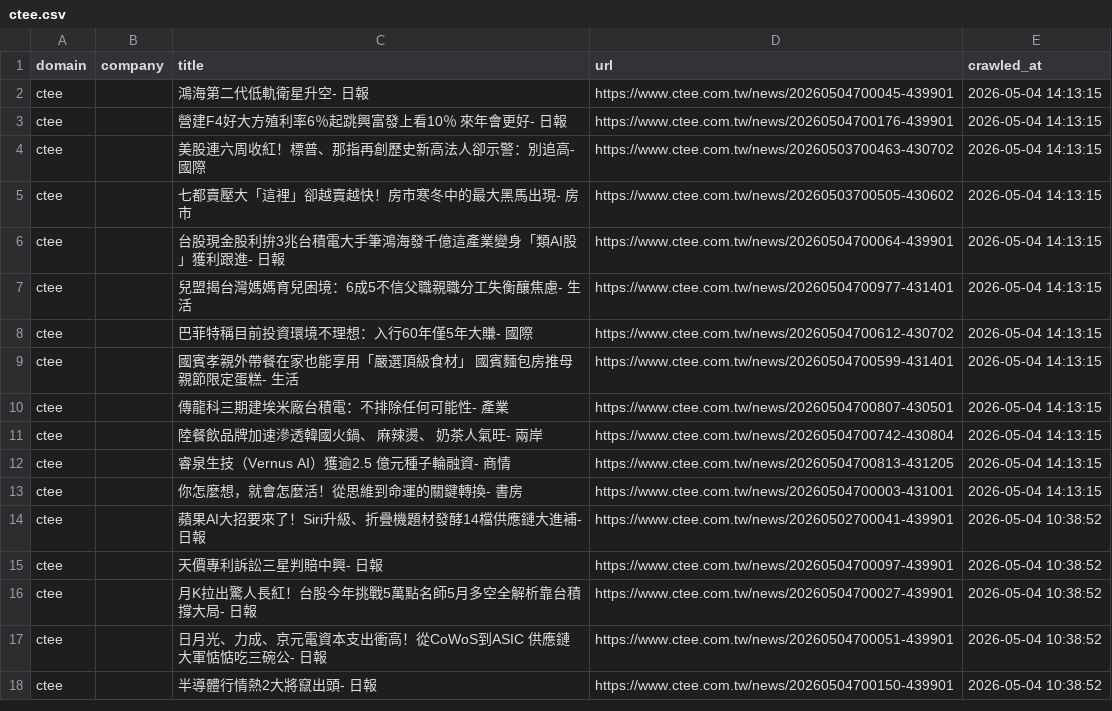
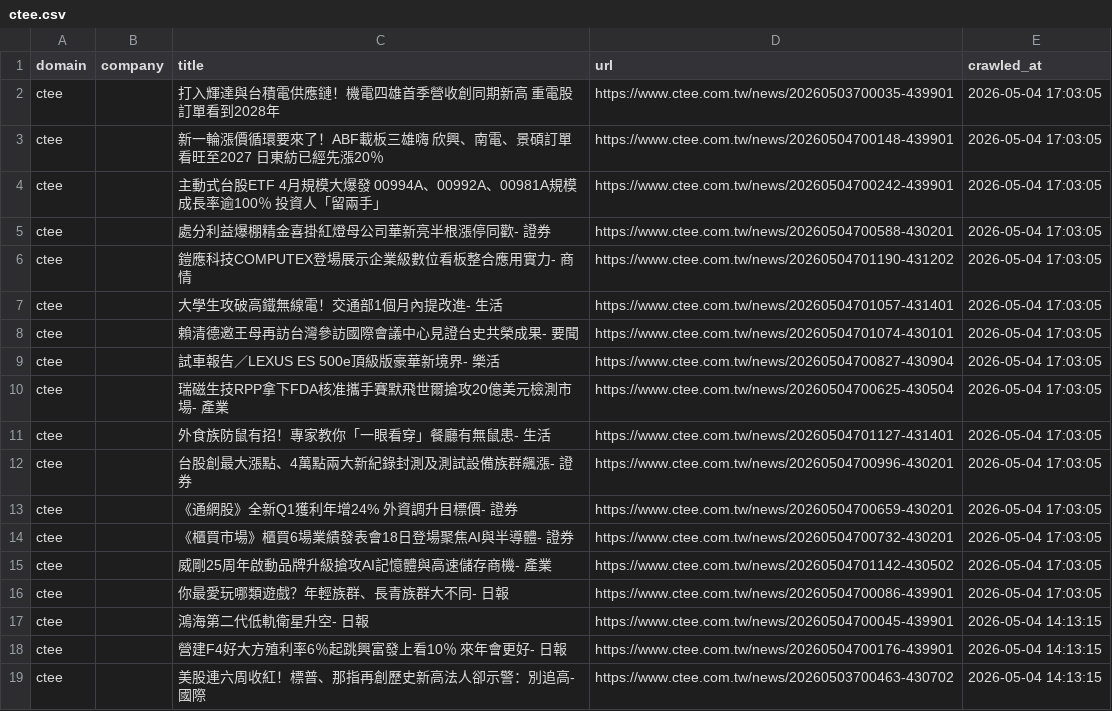
Before and after one commit to levelupup/news_crawler, a CSV file: data/ctee.csv, drawn as a sheet; only a part is shown; the shorter side is filled out with more unchanged rows.

```diff
--- a/data/ctee.csv
+++ b/data/ctee.csv
@@ -1,2 +1,17 @@
 domain,company,title,url,crawled_at
+ctee,,打入輝達與台積電供應鏈！機電四雄首季營收創同期新高 重電股訂單看到2028年,https://www.ctee.com.tw/news/20260503700035-439901,2026-05-04 17:03:05
+ctee,,新一輪漲價循環要來了！ABF載板三雄嗨 欣興、南電、景碩訂單看旺至2027 日東紡已經先漲20％,https://www.ctee.com.tw/news/20260504700148-439901,2026-05-04 17:03:05
+ctee,,主動式台股ETF 4月規模大爆發 00994A、00992A、00981A規模成長率逾100％ 投資人「留兩手」,https://www.ctee.com.tw/news/20260504700242-439901,2026-05-04 17:03:05
+ctee,,處分利益爆棚精金喜掛紅燈母公司華新亮半根漲停同歡- 證券,https://www.ctee.com.tw/news/20260504700588-430201,2026-05-04 17:03:05
+ctee,,鎧應科技COMPUTEX登場展示企業級數位看板整合應用實力- 商情,https://www.ctee.com.tw/news/20260504701190-431202,2026-05-04 17:03:05
+ctee,,大學生攻破高鐵無線電！交通部1個月內提改進- 生活,https://www.ctee.com.tw/news/20260504701057-431401,2026-05-04 17:03:05
+ctee,,賴清德邀王母再訪台灣參訪國際會議中心見證台史共榮成果- 要聞,https://www.ctee.com.tw/news/20260504701074-430101,2026-05-04 17:03:05
+ctee,,試車報告／LEXUS ES 500e頂級版豪華新境界- 樂活,https://www.ctee.com.tw/news/20260504700827-430904,2026-05-04 17:03:05
+ctee,,瑞磁生技RPP拿下FDA核准攜手賽默飛世爾搶攻20億美元檢測市場- 產業,https://www.ctee.com.tw/news/20260504700625-430504,2026-05-04 17:03:05
+ctee,,外食族防鼠有招！專家教你「一眼看穿」餐廳有無鼠患- 生活,https://www.ctee.com.tw/news/20260504701127-431401,2026-05-04 17:03:05
+ctee,,台股創最大漲點、4萬點兩大新紀錄封測及測試設備族群飆漲- 證券,https://www.ctee.com.tw/news/20260504700996-430201,2026-05-04 17:03:05
+ctee,,《通網股》全新Q1獲利年增24% 外資調升目標價- 證券,https://www.ctee.com.tw/news/20260504700659-430201,2026-05-04 17:03:05
+ctee,,《櫃買市場》櫃買6場業績發表會18日登場聚焦AI與半導體- 證券,https://www.ctee.com.tw/news/20260504700732-430201,2026-05-04 17:03:05
+ctee,,威剛25周年啟動品牌升級搶攻AI記憶體與高速儲存商機- 產業,https://www.ctee.com.tw/news/20260504701142-430502,2026-05-04 17:03:05
+ctee,,你最愛玩哪類遊戲？年輕族群、長青族群大不同- 日報,https://www.ctee.com.tw/news/20260504700086-439901,2026-05-04 17:03:05
 ctee,,鴻海第二代低軌衛星升空- 日報,https://www.ctee.com.tw/news/20260504700045-439901,2026-05-04 14:13:15
```
Also changed, not shown: data/bloomberg.csv, data/technews.csv, 23 other files.
